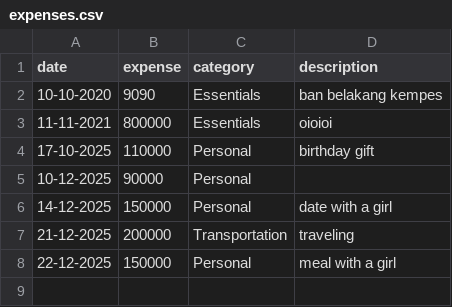
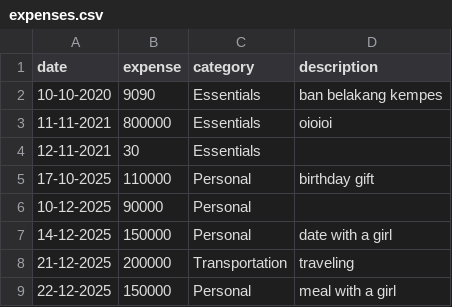
Before and after one commit to Rifki-NQ/ExpensesTracker, a CSV file: data/expenses.csv, drawn as a sheet.

Commit message:
WIP: add feature show monthly expenses

```diff
--- a/data/expenses.csv
+++ b/data/expenses.csv
@@ -3,2 +3,3 @@ date,expense,category,description
 11-11-2021,800000,Essentials,oioioi
+12-11-2021,30,Essentials,
 17-10-2025,110000,Personal,birthday gift
```
Also changed, not shown: 4 other files.
